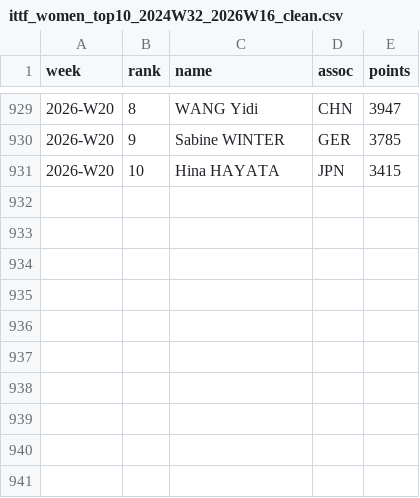
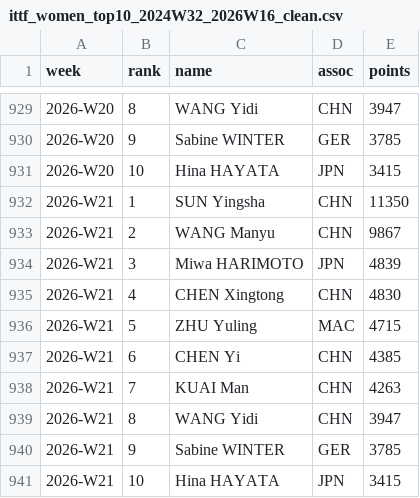
Before and after one commit to MIEECHO/ittfranking_top10, a CSV file: data/ittf_women_top10_2024W32_2026W16_clean.csv, drawn as a sheet; only a part is shown, gaps mark what is left out.

```diff
--- a/data/ittf_women_top10_2024W32_2026W16_clean.csv
+++ b/data/ittf_women_top10_2024W32_2026W16_clean.csv
@@ -931 +931,11 @@ week,rank,name,assoc,points
 2026-W20,10,Hina HAYATA,JPN,3415
+2026-W21,1,SUN Yingsha,CHN,11350
+2026-W21,2,WANG Manyu,CHN,9867
+2026-W21,3,Miwa HARIMOTO,JPN,4839
+2026-W21,4,CHEN Xingtong,CHN,4830
+2026-W21,5,ZHU Yuling,MAC,4715
+2026-W21,6,CHEN Yi,CHN,4385
+2026-W21,7,KUAI Man,CHN,4263
+2026-W21,8,WANG Yidi,CHN,3947
+2026-W21,9,Sabine WINTER,GER,3785
+2026-W21,10,Hina HAYATA,JPN,3415
```
Also changed, not shown: data/ittf_men_top10_2024W32_2026W16_clean.csv, 4 other files.
